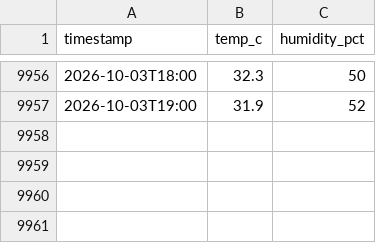
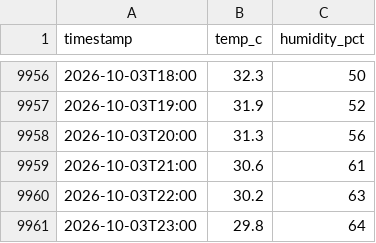
Before and after one commit to dhrupo/loadshedding-bd, a CSV file: data/weather.csv, drawn as a sheet; only a part is shown, gaps mark what is left out; the diff names each change by its address in the sheet, - before the commit and + after, or states it on an @@ line.

```diff
--- a/data/weather.csv
+++ b/data/weather.csv
+row 9958: 2026-10-03T20:00 | 31.3 | 56
+row 9959: 2026-10-03T21:00 | 30.6 | 61
+row 9960: 2026-10-03T22:00 | 30.2 | 63
+row 9961: 2026-10-03T23:00 | 29.8 | 64
```
Also changed, not shown: data/demand.csv, data/generation.csv, 2 other files.
